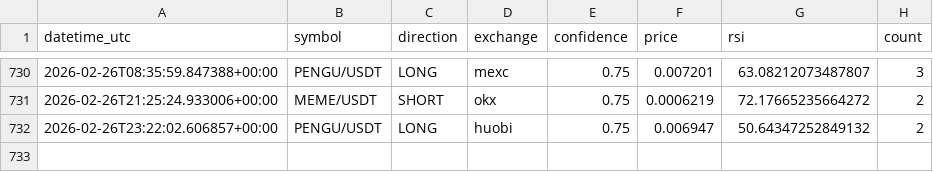
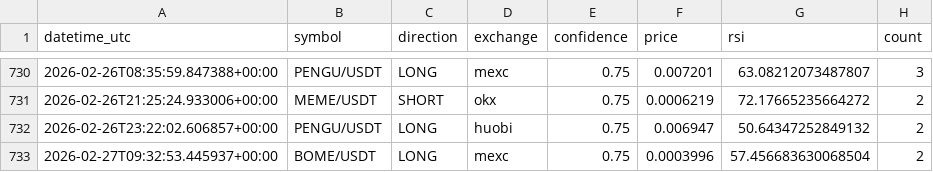
Before and after one commit to anilrajtiwari/Oct1, a CSV file: confirmed_signals_log.csv, drawn as a sheet; only a part is shown, gaps mark what is left out.

Commit message:
Add confirmed signal: BOME/USDT LONG

```diff
--- a/confirmed_signals_log.csv
+++ b/confirmed_signals_log.csv
@@ -732 +732,2 @@ datetime_utc,symbol,direction,exchange,confidence,price,rsi,count
 2026-02-26T23:22:02.606857+00:00,PENGU/USDT,LONG,huobi,0.75,0.006947,50.64347252849132,2
+2026-02-27T09:32:53.445937+00:00,BOME/USDT,LONG,mexc,0.75,0.0003996,57.456683630068504,2
```
